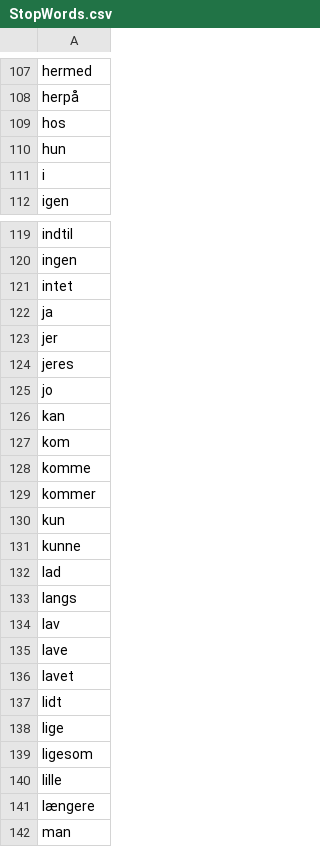
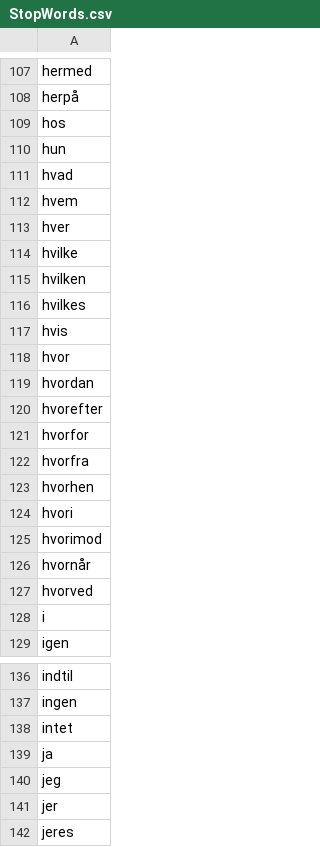
Before and after one commit to Warbers/OAI-AI, a CSV file: StopWords.csv, drawn as a sheet; only a part is shown, gaps mark what is left out; the shorter side is filled out with more unchanged rows; the diff names each change by its address in the sheet, - before the commit and + after, or states it on an @@ line.

Commit message:
fix uft8 characters in stopwords

```diff
--- a/StopWords.csv
+++ b/StopWords.csv
+row 111: hvad
+row 112: hvem
+row 113: hver
+row 114: hvilke
+row 115: hvilken
+row 116: hvilkes
+row 117: hvis
+row 118: hvor
+row 119: hvordan
+row 120: hvorefter
+row 121: hvorfor
+row 122: hvorfra
+row 123: hvorhen
+row 124: hvori
+row 125: hvorimod
+row 126: hvornår
+row 127: hvorved
+row 140: jeg
```
